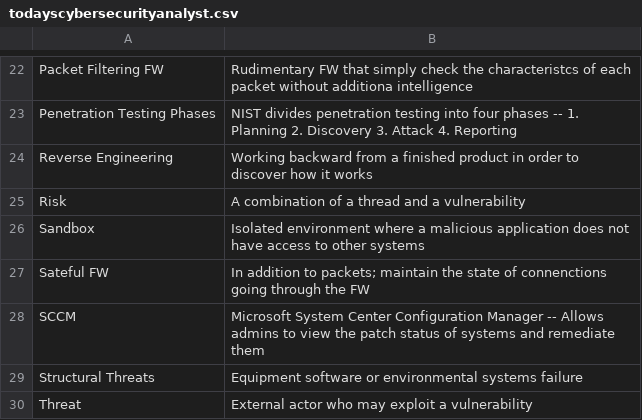
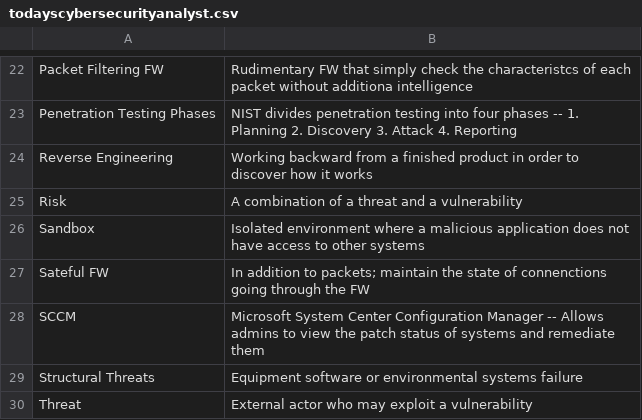
Before and after one commit to halfbackflip/cyber_blog, a CSV file: _data/todayscybersecurityanalyst.csv, drawn as a sheet; only a part is shown, gaps mark what is left out.

```diff
--- a/_data/todayscybersecurityanalyst.csv
+++ b/_data/todayscybersecurityanalyst.csv
@@ -24,3 +24,3 @@ Penetration Testing Phases,NIST divides penetration testing into four phases --
 Reverse Engineering,Working backward from a finished product in order to discover how it works
-Risk,A combination of a thread and a vulnerability
+Risk,A combination of a threat and a vulnerability
 Sandbox,Isolated environment where a malicious application does not have access to other systems
```
Also changed, not shown: _data/cloudsecurity.csv, _data/infrastructureandsecurity.csv, 18 other files.
